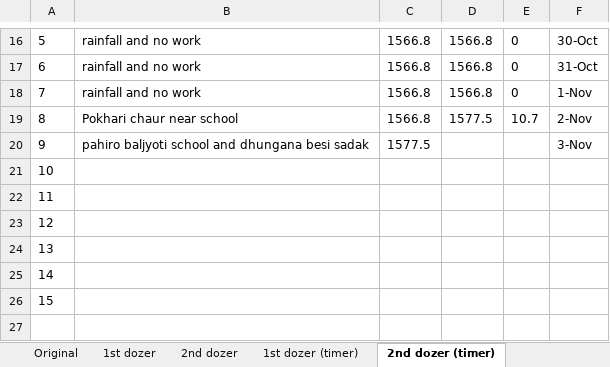
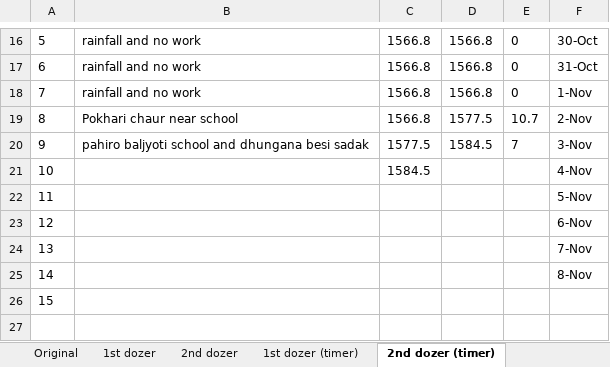
Before and after one commit to suwalcrystal/ward1, an Excel workbook: 2083_2084/estimate/budget maag estimate/dashain baato sarsafai/jcb log book - Copy.xlsx, sheet 2nd dozer (timer), drawn as a sheet; only a part is shown, gaps mark what is left out; values as stored, in another font and other column widths than the file's, no borders; the diff names each change by its address in the sheet, - before the commit and + after, or states it on an @@ line.

```diff
--- a/2083_2084/estimate/budget maag estimate/dashain baato sarsafai/jcb log book - Copy.xlsx (sheet 2nd dozer (timer))
+++ b/2083_2084/estimate/budget maag estimate/dashain baato sarsafai/jcb log book - Copy.xlsx (sheet 2nd dozer (timer))
-D20: (empty)
+D20: 1584.5
-E20: (empty)
+E20: 7
-C21: (empty)
+C21: 1584.5
-F21: (empty)
+F21: 4-Nov
-F22: (empty)
+F22: 5-Nov
-F23: (empty)
+F23: 6-Nov
-F24: (empty)
+F24: 7-Nov
-F25: (empty)
+F25: 8-Nov
```
Also changed, not shown: sheet 1st dozer, sheet 2nd dozer, sheet 1st dozer (timer), 4 other files.
